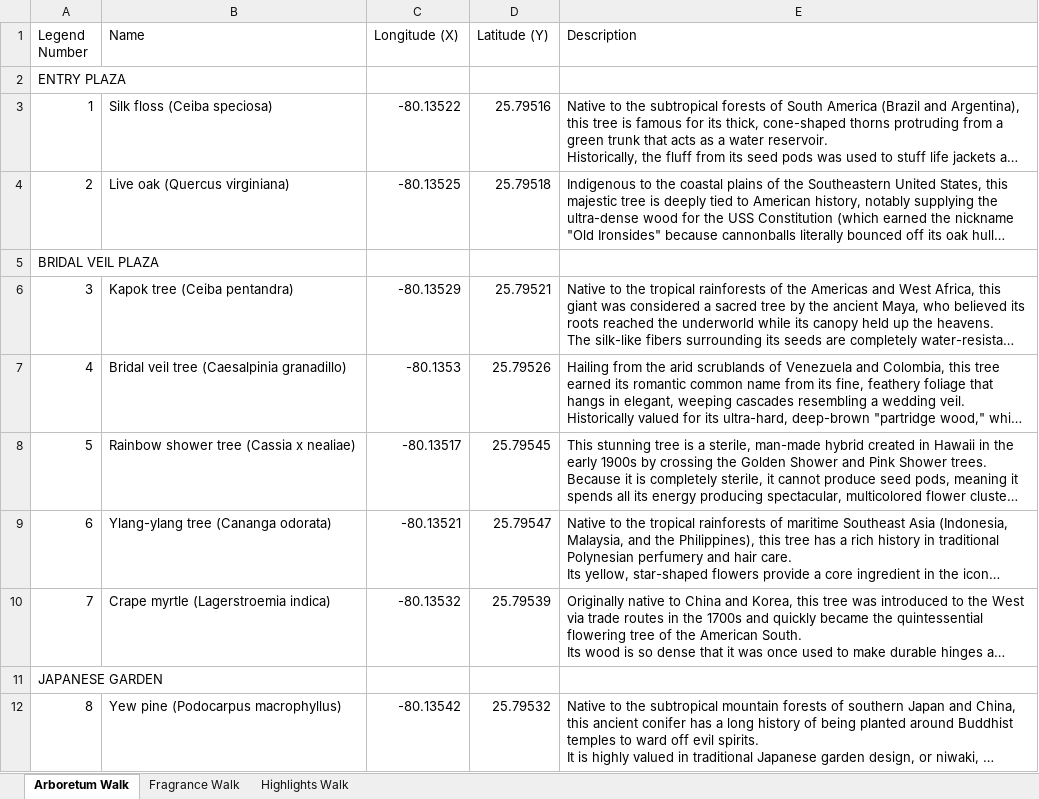
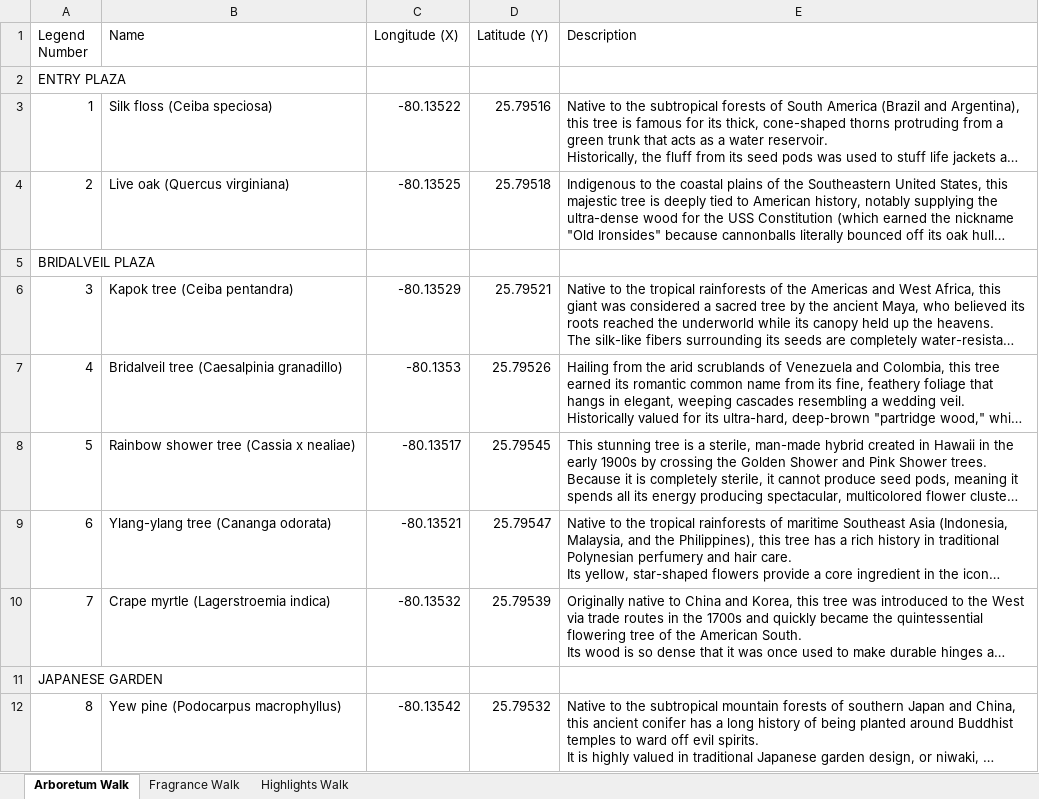
Before and after one commit to danielaggwm/MMBG, an Excel workbook: data/Tree&FragranceWalk_with_descriptions.xlsx, sheet Arboretum Walk, drawn as a sheet; only a part is shown; long unchanged cells end in …; values as stored, in another font and other column widths than the file's, no borders; the diff names each change by its address in the sheet, - before the commit and + after, or states it on an @@ line.

```diff
--- a/data/Tree&FragranceWalk_with_descriptions.xlsx (sheet Arboretum Walk)
+++ b/data/Tree&FragranceWalk_with_descriptions.xlsx (sheet Arboretum Walk)
-A5 (Legend Number): BRIDAL VEIL PLAZA
+A5 (Legend Number): BRIDALVEIL PLAZA
-B7 (Name): Bridal veil tree (Caesalpinia granadillo)
+B7 (Name): Bridalveil tree (Caesalpinia granadillo)
```
Also changed, not shown: sheet Highlights Walk, 2 other files.
